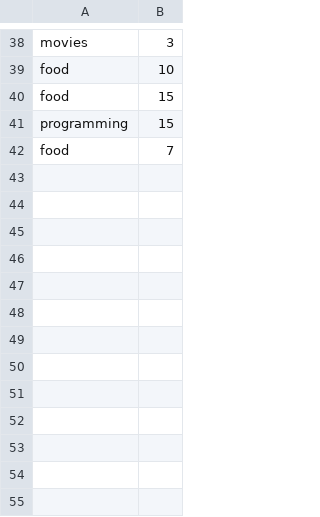
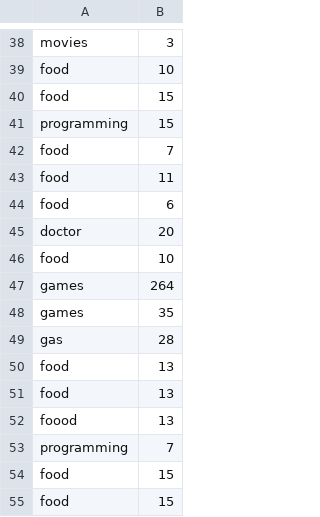
Before and after one commit to WholeCoder/ProgrammingElixirExerciseSolutions, a CSV file: finances_september_2014.csv, drawn as a sheet; only a part is shown, gaps mark what is left out; the diff names each change by its address in the sheet, - before the commit and + after, or states it on an @@ line.

```diff
--- a/finances_september_2014.csv
+++ b/finances_september_2014.csv
+row 43: food | 11
+row 44: food | 6
+row 45: doctor | 20
+row 46: food | 10
+row 47: games | 264
+row 48: games | 35
+row 49: gas | 28
+row 50: food | 13
+row 51: food | 13
+row 52: foood | 13
+row 53: programming | 7
+row 54: food | 15
+row 55: food | 15
```
Also changed, not shown: 12 other files.
